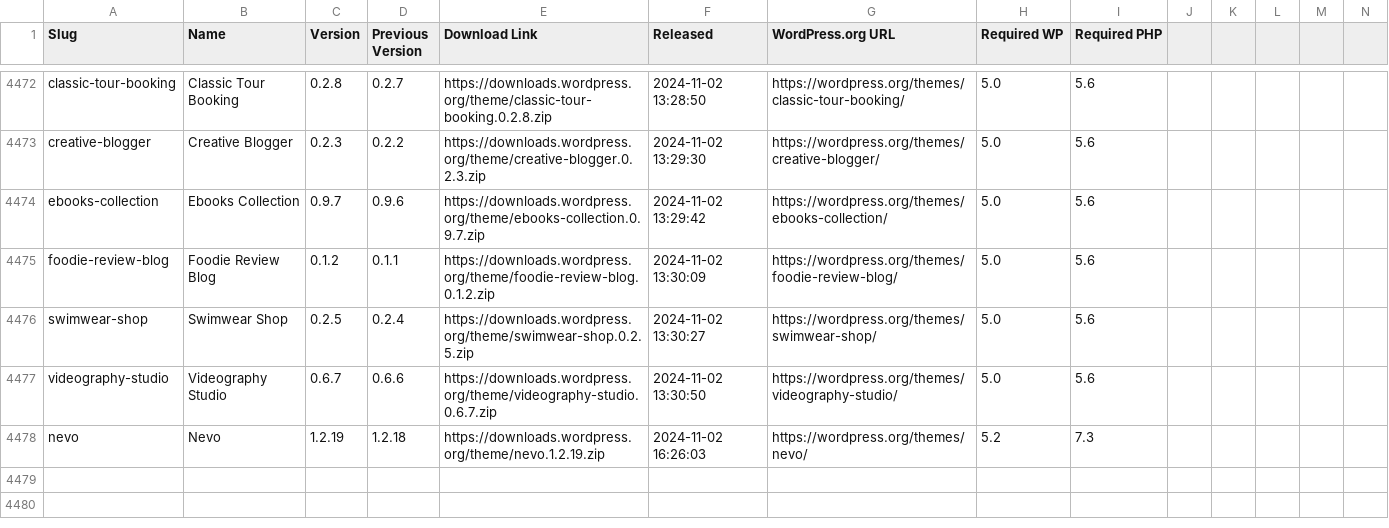
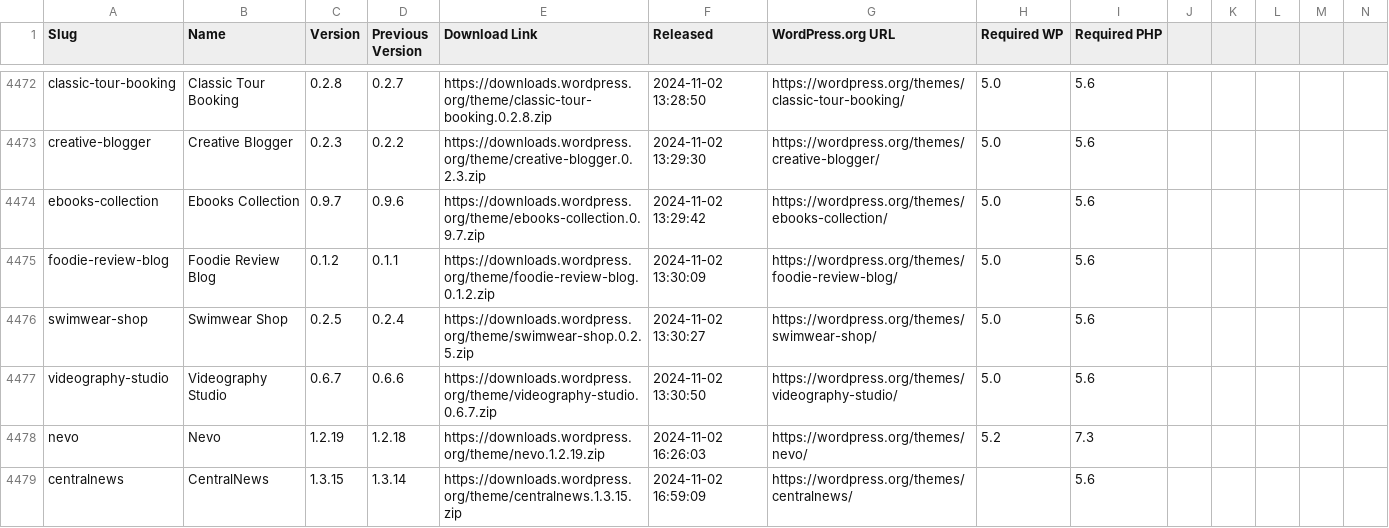
Before and after one commit to dd32/wp-public-data, a CSV file: theme-releases.csv, drawn as a sheet; only a part is shown, gaps mark what is left out; rows hold the shown columns only; the diff names each change by its address in the sheet, - before the commit and + after, or states it on an @@ line.

```diff
--- a/theme-releases.csv
+++ b/theme-releases.csv
+row 4479: centralnews | CentralNews | 1.3.15 | 1.3.14 | https://downloads.wordpress.org/theme/centralnews.1.3.15.zip | 2024-11-02 16:59:09 | https://wordpress.org/themes/centralnews/ |  | 5.6
```
Also changed, not shown: 2 other files.
